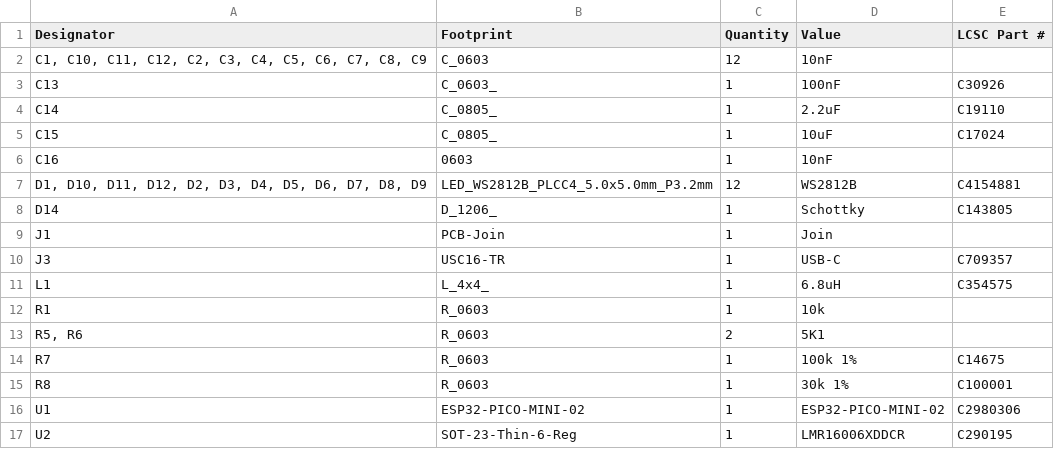
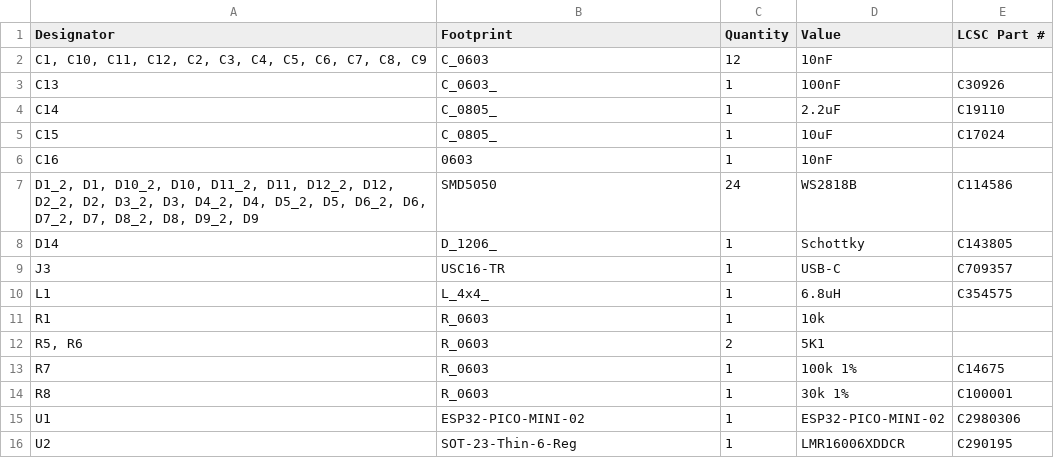
Before and after one commit to revk/ESP32-LED, a CSV file: PCB/Coaster/production/bom.csv, drawn as a sheet; removed rows and columns are numbered as before the commit, all else as after; the diff names each change by its address in the sheet, - before the commit and + after, or states it on an @@ line.

```diff
--- a/PCB/Coaster/production/bom.csv
+++ b/PCB/Coaster/production/bom.csv
-row 7: D1, D10, D11, D12, D2, D3, D4, D5, D6, D7, D8, D9 | LED_WS2812B_PLCC4_5.0x5.0mm_P3.2mm | 12 | WS2812B | C4154881
+row 7: D1_2, D1, D10_2, D10, D11_2, D11, D12_2, D12, D2_2, D2, D3_2, D3, D4_2, D4, D5_2, D5, D6_2, D6, D7_2, D7, D8_2, D8, D9_2, D9 | SMD5050 | 24 | WS2818B | C114586
-row 9: J1 | PCB-Join | 1 | Join
```
Also changed, not shown: PCB/Coaster/production/designators.csv, PCB/Coaster/production/positions.csv, 9 other files.
